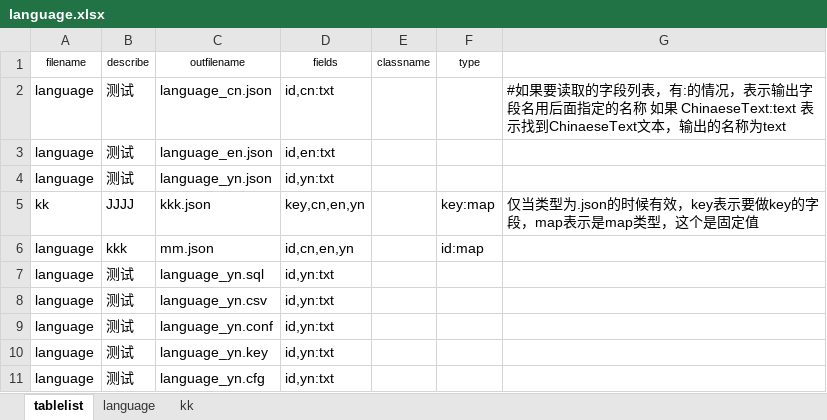
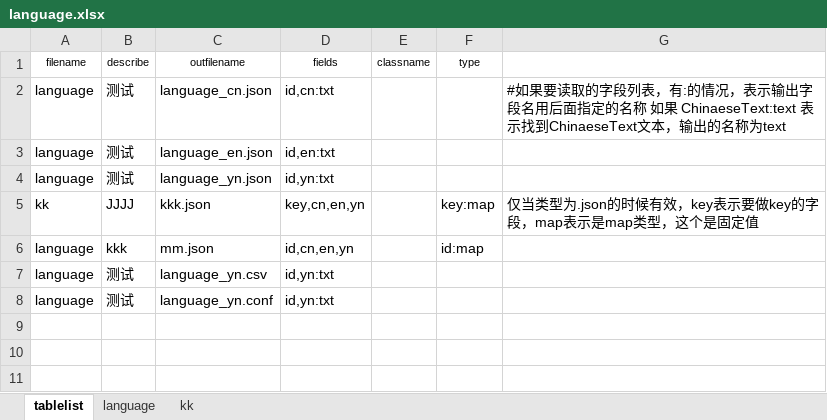
Before and after one commit to zdhsoft/excel2json, an Excel workbook: language.xlsx, sheet tablelist, drawn as a sheet; values as stored, in another font and other column widths than the file's, no borders; the diff names each change by its address in the sheet, - before the commit and + after, or states it on an @@ line.

Commit message:
删除已经不支持的格式

```diff
--- a/language.xlsx (sheet tablelist)
+++ b/language.xlsx (sheet tablelist)
-row 7: language | 测试 | language_yn.sql | id,yn:txt
-row 10: language | 测试 | language_yn.key | id,yn:txt
-row 11: language | 测试 | language_yn.cfg | id,yn:txt
```
